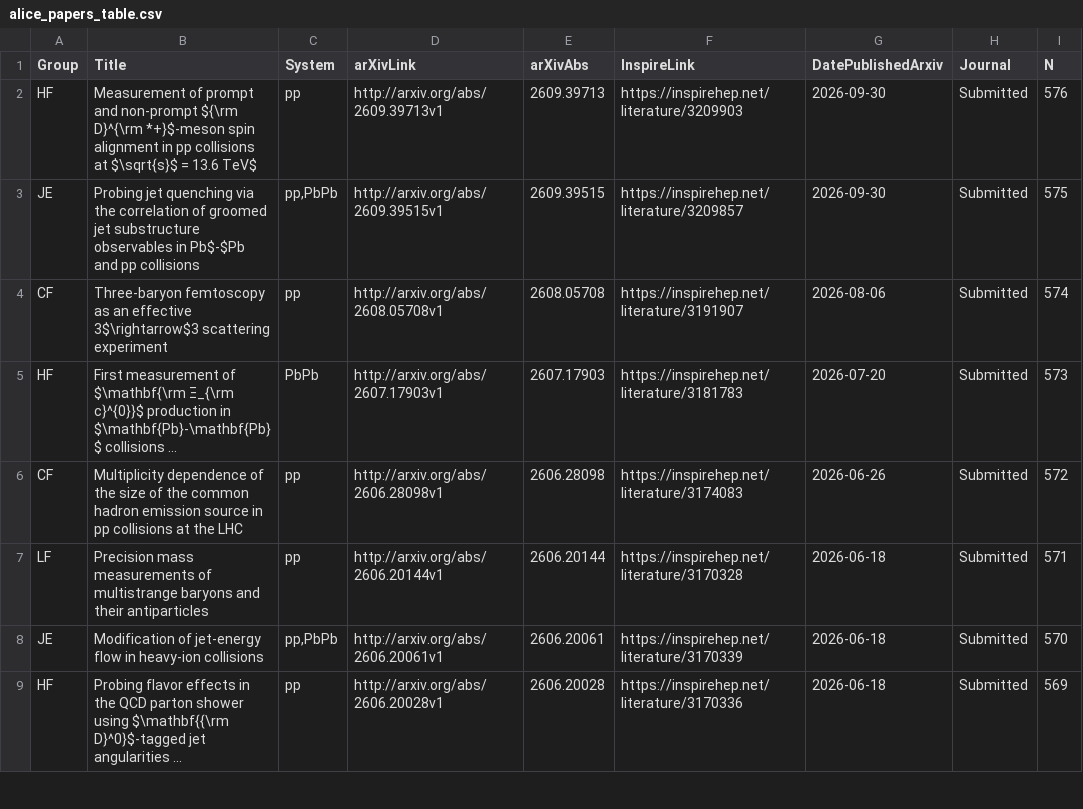
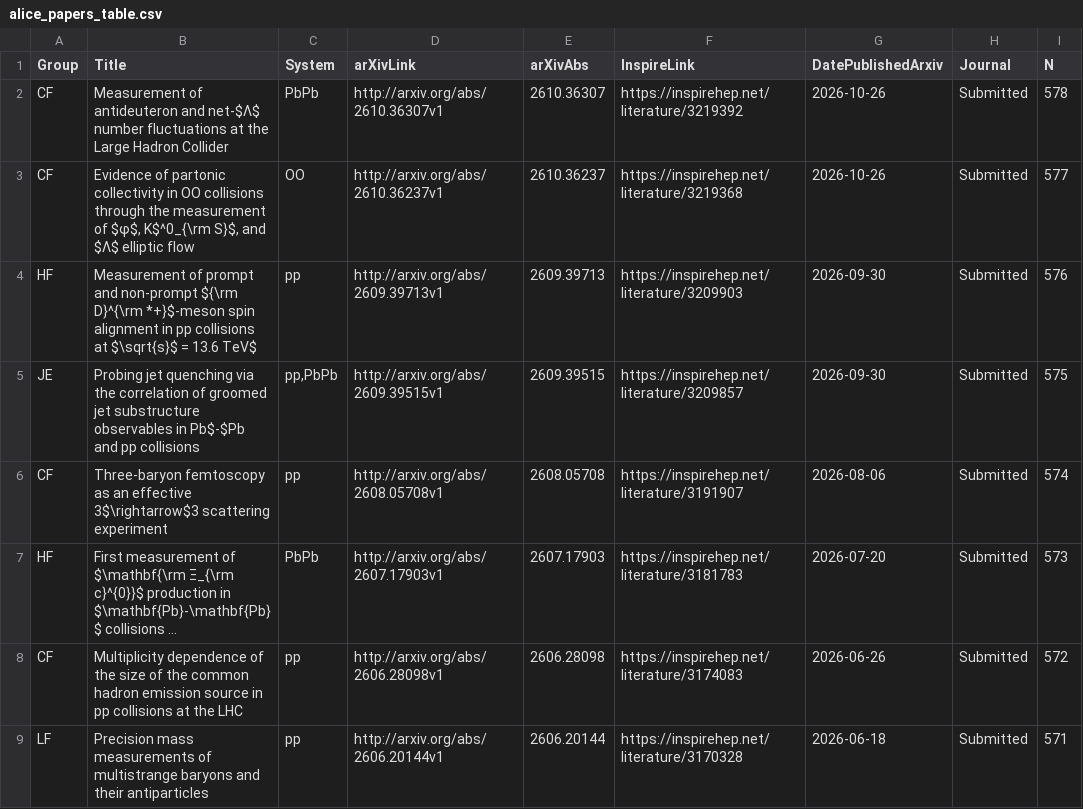
Before and after one commit to matplo/alice_papers, a CSV file: twiki/alice_papers_table.csv, drawn as a sheet; only a part is shown; the shorter side is filled out with more unchanged rows; long unchanged cells end in …; the diff names each change by its address in the sheet, - before the commit and + after, or states it on an @@ line.

```diff
--- a/twiki/alice_papers_table.csv
+++ b/twiki/alice_papers_table.csv
+row 2: CF | Measurement of antideuteron and net-$Λ$ number fluctuations at the Large Hadron Collider | PbPb | http://arxiv.org/abs/2610.36307v1 | 2610.36307 | https://inspirehep.net/literature/3219392 | 2026-10-26 | Submitted | 578
+row 3: CF | Evidence of partonic collectivity in OO collisions through the measurement of $φ$, K$^0_{\rm S}$, and $Λ$ elliptic flow | OO | http://arxiv.org/abs/2610.36237v1 | 2610.36237 | https://inspirehep.net/literature/3219368 | 2026-10-26 | Submitted | 577
```
Also changed, not shown: 7 other files.
